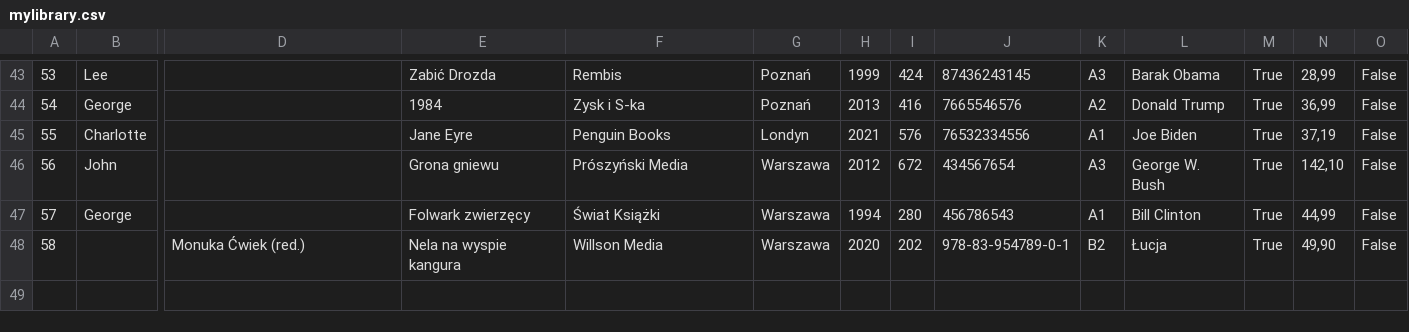
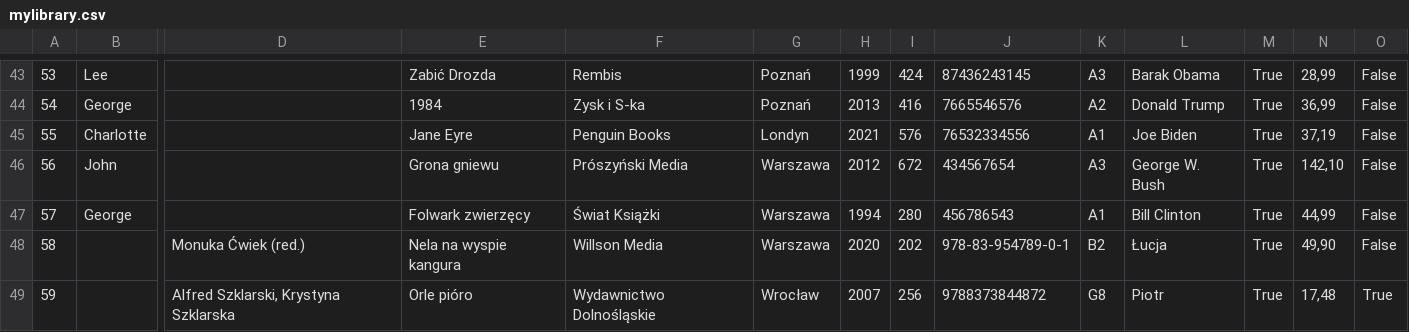
Before and after one commit to FastBiker/MyLibrary, a CSV file: MyLibrary/MyLibrary/Resources/Files/mylibrary.csv, drawn as a sheet; only a part is shown, gaps mark what is left out; rows hold the shown columns only; the diff names each change by its address in the sheet, - before the commit and + after, or states it on an @@ line.

```diff
--- a/MyLibrary/MyLibrary/Resources/Files/mylibrary.csv
+++ b/MyLibrary/MyLibrary/Resources/Files/mylibrary.csv
+row 49: 59 |  | Alfred Szklarski, Krystyna Szklarska | Orle pióro | Wydawnictwo Dolnośląskie | Wrocław | 2007 | 256 | 9788373844872 | G8 | Piotr | True | 17,48 | True
```
Also changed, not shown: 6 other files.
